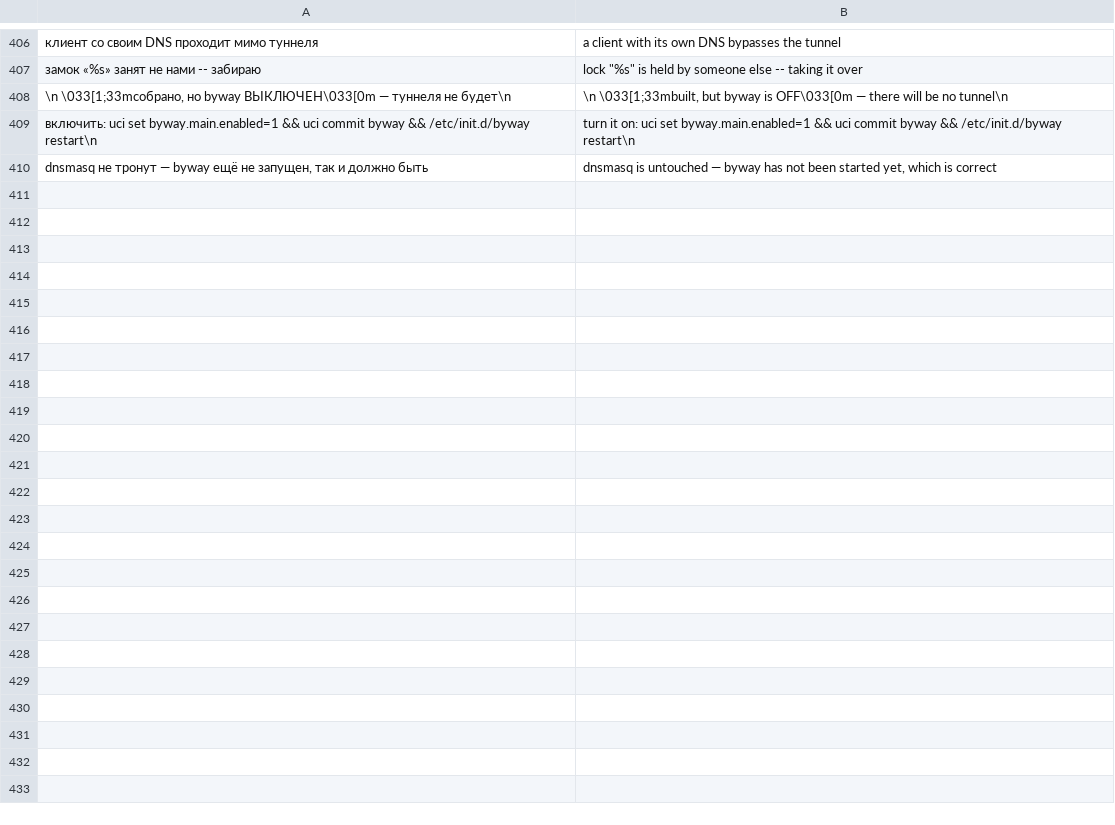
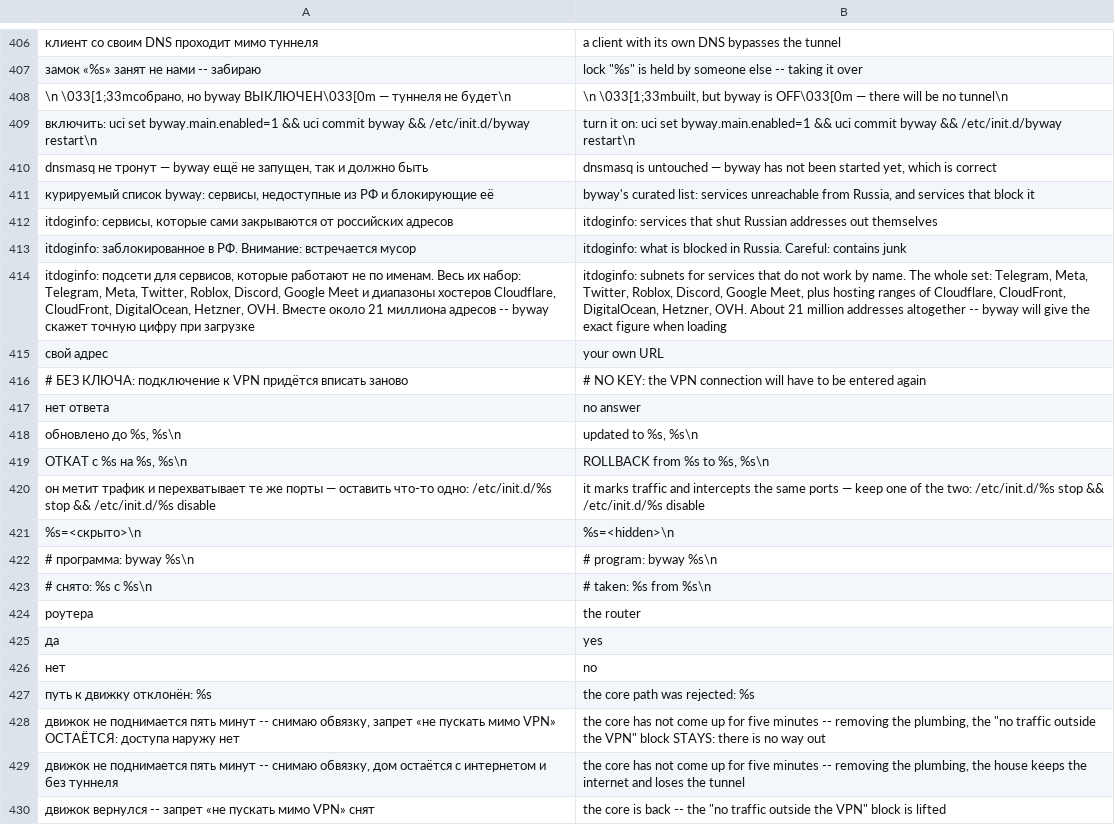
Before and after one commit to Tomonj1/byway, a TSV file: lang/en.tsv, drawn as a sheet; only a part is shown, gaps mark what is left out; the diff covers the shown part only; the diff names each change by its address in the sheet, - before the commit and + after, or states it on an @@ line.

```diff
--- a/lang/en.tsv
+++ b/lang/en.tsv
+row 411: курируемый список byway: сервисы, недоступные из РФ и блокирующие её | byway's curated list: services unreachable from Russia, and services that block it
+row 412: itdoginfo: сервисы, которые сами закрываются от российских адресов | itdoginfo: services that shut Russian addresses out themselves
+row 413: itdoginfo: заблокированное в РФ. Внимание: встречается мусор | itdoginfo: what is blocked in Russia. Careful: contains junk
+row 414: itdoginfo: подсети для сервисов, которые работают не по именам. Весь их набор: Telegram, Meta, Twitter, Roblox, Discord, Google Meet и диапазоны хостеров Cloudflare, CloudFront, DigitalOcean, Hetzner, OVH. Вместе около 21 миллиона адресов -- byway скажет точную цифру при загрузке | itdoginfo: subnets for services that do not work by name. The whole set: Telegram, Meta, Twitter, Roblox, Discord, Google Meet, plus hosting ranges of Cloudflare, CloudFront, DigitalOcean, Hetzner, OVH. About 21 million addresses altogether -- byway will give the exact figure when loading
+row 415: свой адрес | your own URL
+row 416: # БЕЗ КЛЮЧА: подключение к VPN придётся вписать заново | # NO KEY: the VPN connection will have to be entered again
+row 417: нет ответа | no answer
+row 418: обновлено до %s, %s\n | updated to %s, %s\n
+row 419: ОТКАТ с %s на %s, %s\n | ROLLBACK from %s to %s, %s\n
+row 420: он метит трафик и перехватывает те же порты — оставить что-то одно: /etc/init.d/%s stop && /etc/init.d/%s disable | it marks traffic and intercepts the same ports — keep one of the two: /etc/init.d/%s stop && /etc/init.d/%s disable
+row 421: %s=<скрыто>\n | %s=<hidden>\n
+row 422: # программа: byway %s\n | # program: byway %s\n
+row 423: # снято: %s с %s\n | # taken: %s from %s\n
+row 424: роутера | the router
+row 425: да | yes
+row 426: нет | no
+row 427: путь к движку отклонён: %s | the core path was rejected: %s
+row 428: движок не поднимается пять минут -- снимаю обвязку, запрет «не пускать мимо VPN» ОСТАЁТСЯ: доступа наружу нет | the core has not come up for five minutes -- removing the plumbing, the "no traffic outside the VPN" block STAYS: there is no way out
+row 429: движок не поднимается пять минут -- снимаю обвязку, дом остаётся с интернетом и без туннеля | the core has not come up for five minutes -- removing the plumbing, the house keeps the internet and loses the tunnel
+row 430: движок вернулся -- запрет «не пускать мимо VPN» снят | the core is back -- the "no traffic outside the VPN" block is lifted
```
Also changed, not shown: 14 added rows elsewhere in this file, 4 other files.
